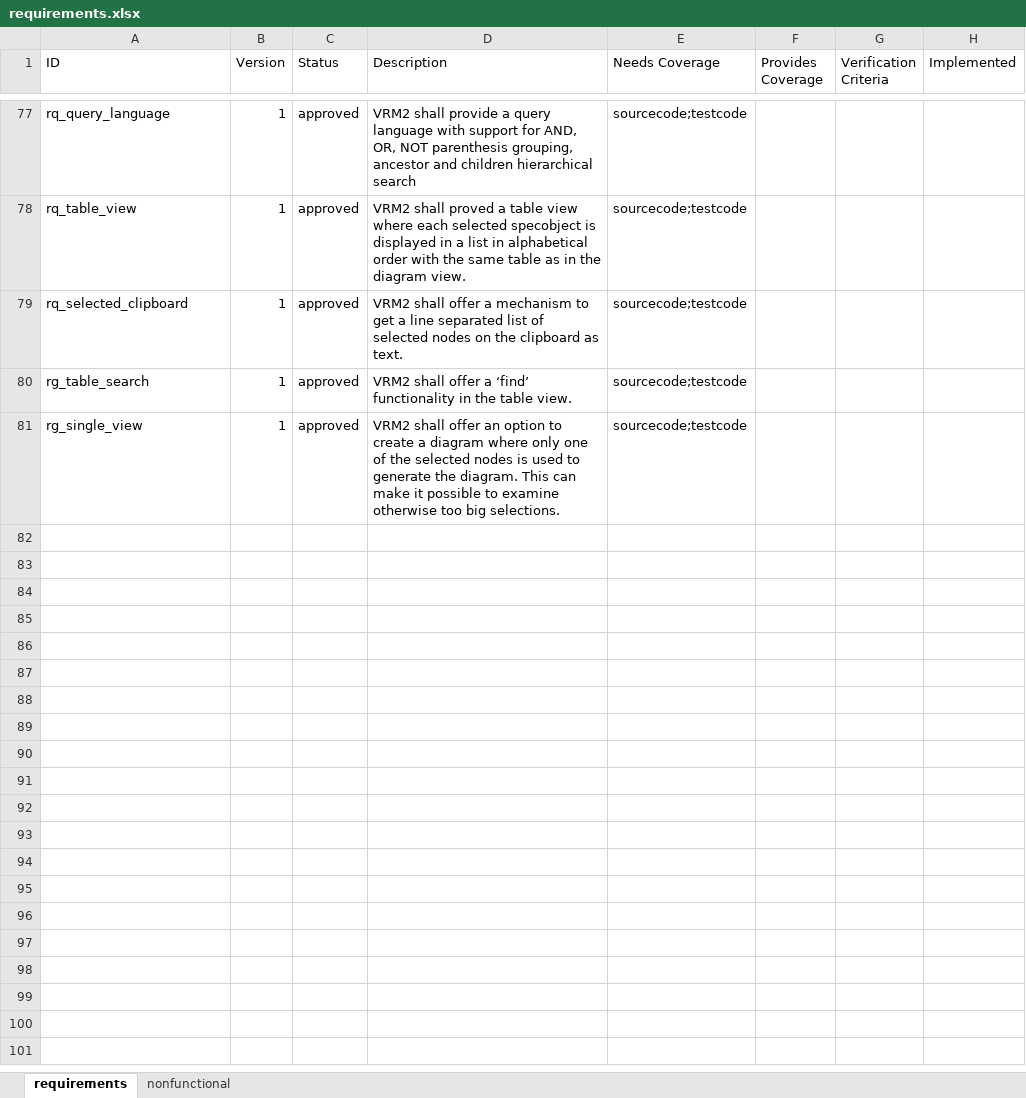
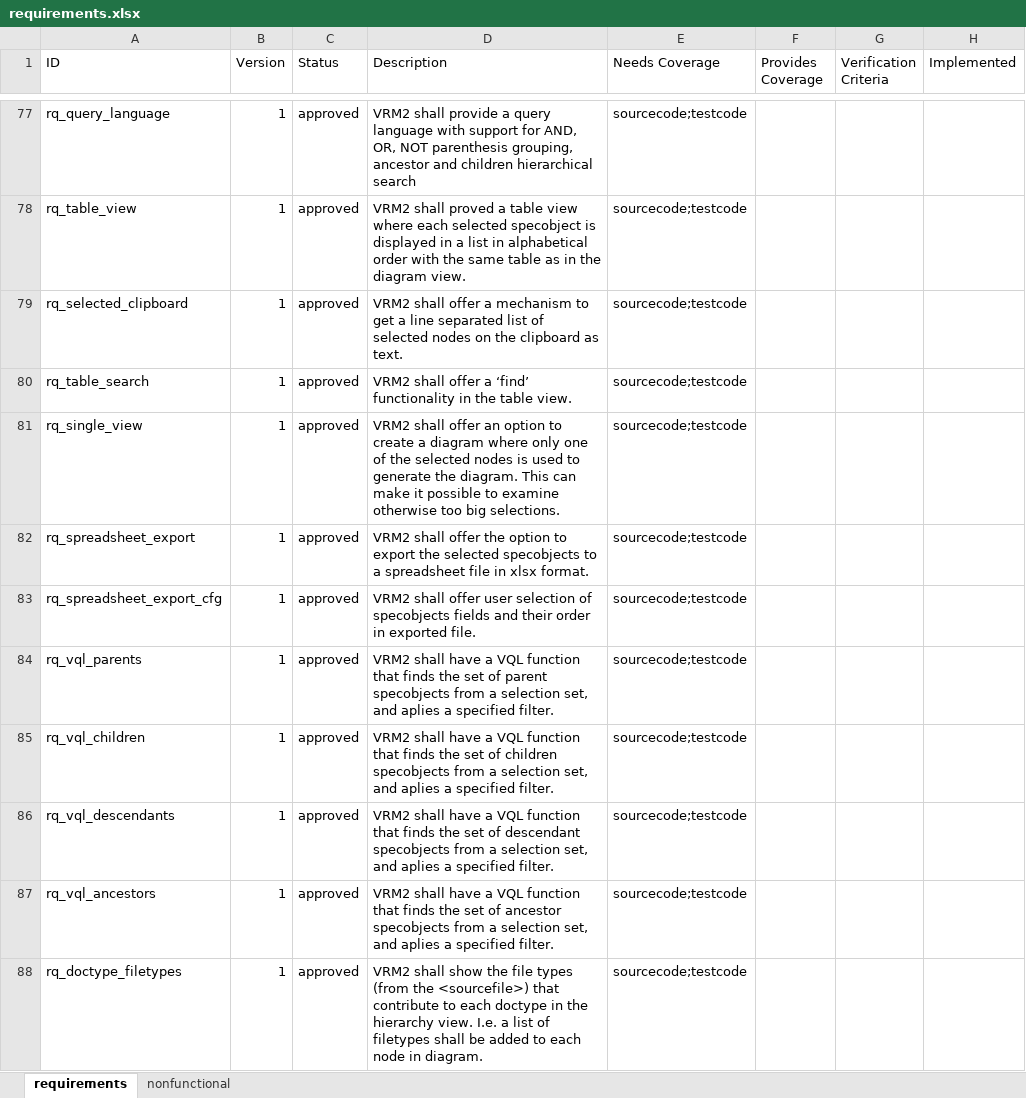
Before and after one commit to mox17/visual-reqm2-electron, an Excel workbook: doc/requirements.xlsx, sheet requirements, drawn as a sheet; only a part is shown, gaps mark what is left out; values as stored, in another font and other column widths than the file's, no borders; charts and pictures not drawn; the diff names each change by its address in the sheet, - before the commit and + after, or states it on an @@ line.

Commit message:
Fix req type. Add reqs for xlsx export and VQL functions

```diff
--- a/doc/requirements.xlsx (sheet requirements)
+++ b/doc/requirements.xlsx (sheet requirements)
-A80 (ID): rg_table_search
+A80 (ID): rq_table_search
-A81 (ID): rg_single_view
+A81 (ID): rq_single_view
+row 82: rq_spreadsheet_export | 1 | approved | VRM2 shall offer the option to export the selected specobjects to a spreadsheet file in xlsx format. | sourcecode;testcode
+row 83: rq_spreadsheet_export_cfg | 1 | approved | VRM2 shall offer user selection of specobjects fields and their order in exported file. | sourcecode;testcode
+row 84: rq_vql_parents | 1 | approved | VRM2 shall have a VQL function that finds the set of parent specobjects from a selection set, and aplies a specified filter. | sourcecode;testcode
+row 85: rq_vql_children | 1 | approved | VRM2 shall have a VQL function that finds the set of children specobjects from a selection set, and aplies a specified filter. | sourcecode;testcode
+row 86: rq_vql_descendants | 1 | approved | VRM2 shall have a VQL function that finds the set of descendant specobjects from a selection set, and aplies a specified filter. | sourcecode;testcode
+row 87: rq_vql_ancestors | 1 | approved | VRM2 shall have a VQL function that finds the set of ancestor specobjects from a selection set, and aplies a specified filter. | sourcecode;testcode
+row 88: rq_doctype_filetypes | 1 | approved | VRM2 shall show the file types (from the <sourcefile>) that contribute to each doctype in the hierarchy view. I.e. a list of filetypes shall be added to each node in diagram. | sourcecode;testcode
```
Also changed, not shown: 1 other file.
